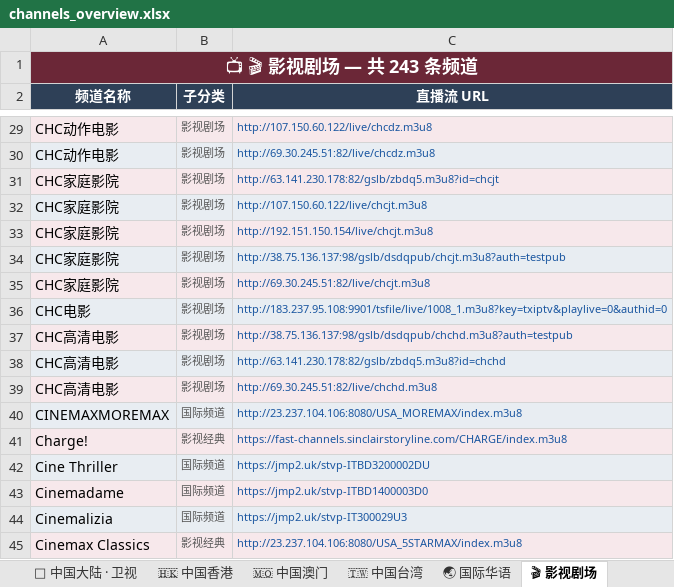
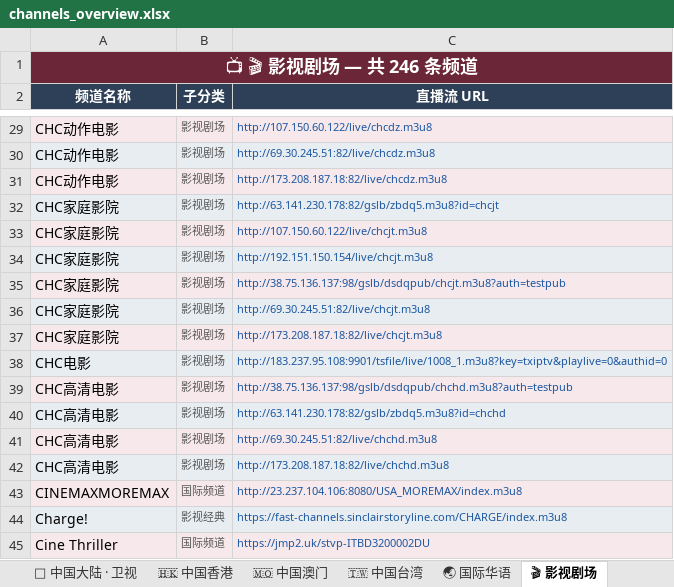
Before and after one commit to amazonjdshop/tv, an Excel workbook: channels_overview.xlsx, sheet 🎬 影视剧场, drawn as a sheet; only a part is shown, gaps mark what is left out; the shorter side is filled out with more unchanged rows; values as stored, in another font and other column widths than the file's, no borders; the diff names each change by its address in the sheet, - before the commit and + after, or states it on an @@ line.

```diff
--- a/channels_overview.xlsx (sheet 🎬 影视剧场)
+++ b/channels_overview.xlsx (sheet 🎬 影视剧场)
-A1 (频道名称): 📺 🎬 影视剧场 — 共 243 条频道
+A1 (频道名称): 📺 🎬 影视剧场 — 共 246 条频道
+row 31: CHC动作电影 | 影视剧场 | http://173.208.187.18:82/live/chcdz.m3u8
+row 37: CHC家庭影院 | 影视剧场 | http://173.208.187.18:82/live/chcjt.m3u8
+row 42: CHC高清电影 | 影视剧场 | http://173.208.187.18:82/live/chchd.m3u8
```
Also changed, not shown: sheet 📡 中国大陆 · 央视, sheet 📊 总览, sheet 📡 中国大陆 · 地方综合台, 6 other files.
